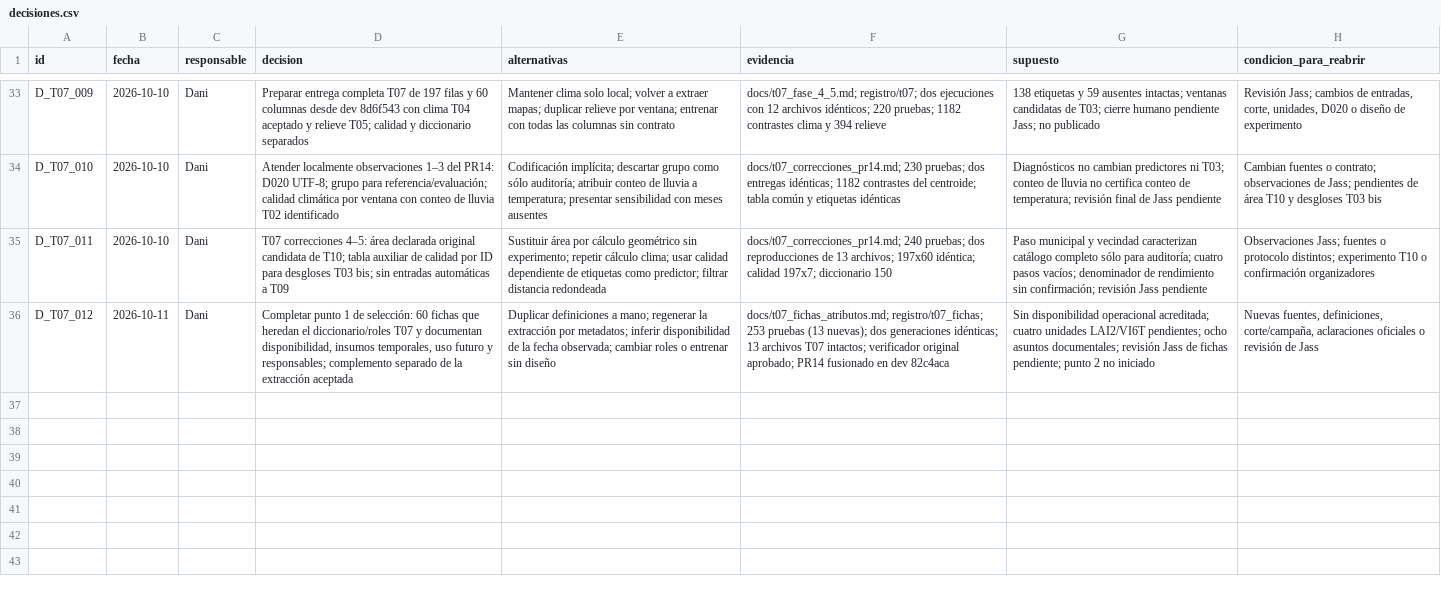
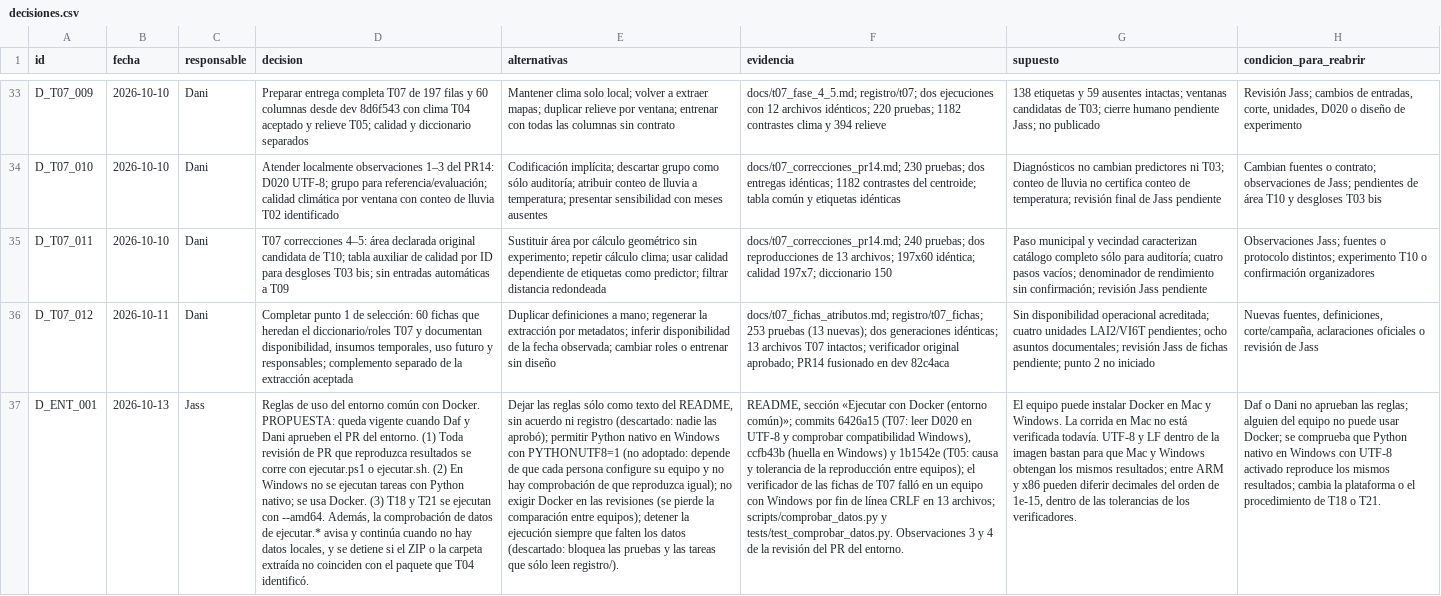
Before and after one commit to danielalira20/AgroCebada-2026, a CSV file: registro/decisiones.csv, drawn as a sheet; only a part is shown, gaps mark what is left out; the diff names each change by its address in the sheet, - before the commit and + after, or states it on an @@ line.

Commit message:
docs(entorno): D_ENT_001 con las reglas del equipo y comprobación de cambios antes de volver a descargar con LF

```diff
--- a/registro/decisiones.csv
+++ b/registro/decisiones.csv
+row 37: D_ENT_001 | 2026-10-13 | Jass | Reglas de uso del entorno común con Docker. PROPUESTA: queda vigente cuando Daf y Dani aprueben el PR del entorno. (1) Toda revisión de PR que reproduzca resultados se corre con ejecutar.ps1 o ejecutar.sh. (2) En Windows no se ejecutan tareas con Python nativo; se usa Docker. (3) T18 y T21 se ejecutan con --amd64. Además, la comprobación de datos de ejecutar.* avisa y continúa cuando no hay datos locales, y se detiene si el ZIP o la carpeta extraída no coinciden con el paquete que T04 identificó. | Dejar las reglas sólo como texto del README, sin acuerdo ni registro (descartado: nadie las aprobó); permitir Python nativo en Windows con PYTHONUTF8=1 (no adoptado: depende de que cada persona configure su equipo y no hay comprobación de que reproduzca igual); no exigir Docker en las revisiones (se pierde la comparación entre equipos); detener la ejecución siempre que falten los datos (descartado: bloquea las pruebas y las tareas que sólo leen registro/). | README, sección «Ejecutar con Docker (entorno común)»; commits 6426a15 (T07: leer D020 en UTF-8 y comprobar compatibilidad Windows), ccfb43b (huella en Windows) y 1b1542e (T05: causa y tolerancia de la reproducción entre equipos); el verificador de las fichas de T07 falló en un equipo con Windows por fin de línea CRLF en 13 archivos; scripts/comprobar_datos.py y tests/test_comprobar_datos.py. Observaciones 3 y 4 de la revisión del PR del entorno. | El equipo puede instalar Docker en Mac y Windows. La corrida en Mac no está verificada todavía. UTF-8 y LF dentro de la imagen bastan para que Mac y Windows obtengan los mismos resultados; entre ARM y x86 pueden diferir decimales del orden de 1e-15, dentro de las tolerancias de los verificadores. | Daf o Dani no aprueban las reglas; alguien del equipo no puede usar Docker; se comprueba que Python nativo en Windows con UTF-8 activado reproduce los mismos resultados; cambia la plataforma o el procedimiento de T18 o T21.
```
Also changed, not shown: 1 other file.
